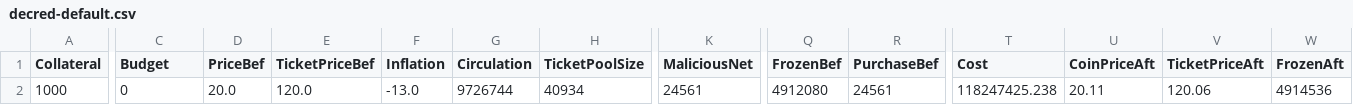
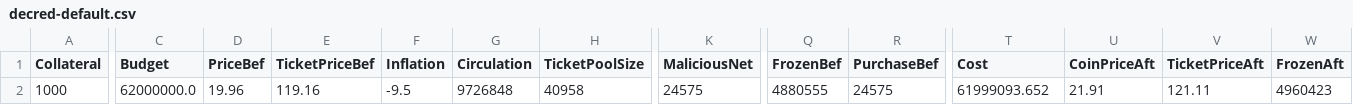
Before and after one commit to jkcso/Decentralised-Governance-Attacks, a CSV file: decred-default.csv, drawn as a sheet; only a part is shown, gaps mark what is left out; the diff covers the shown part only; the diff names each change by its address in the sheet, - before the commit and + after, or states it on an @@ line.

Commit message:
ready for decred python testing

```diff
--- a/decred-default.csv
+++ b/decred-default.csv
-C2 (Budget): 0
+C2 (Budget): 62000000.0
-D2 (PriceBef): 20.0
+D2 (PriceBef): 19.96
-E2 (TicketPriceBef): 120.0
+E2 (TicketPriceBef): 119.16
-F2 (Inflation): -13.0
+F2 (Inflation): -9.5
-G2 (Circulation): 9726744
+G2 (Circulation): 9726848
-H2 (TicketPoolSize): 40934
+H2 (TicketPoolSize): 40958
-K2 (MaliciousNet): 24561
+K2 (MaliciousNet): 24575
-Q2 (FrozenBef): 4912080
+Q2 (FrozenBef): 4880555
-R2 (PurchaseBef): 24561
+R2 (PurchaseBef): 24575
-T2 (Cost): 118247425.238
+T2 (Cost): 61999093.652
-U2 (CoinPriceAft): 20.11
+U2 (CoinPriceAft): 21.91
-V2 (TicketPriceAft): 120.06
+V2 (TicketPriceAft): 121.11
-W2 (FrozenAft): 4914536
+W2 (FrozenAft): 4960423
```
Also changed, not shown: 3 edited cells elsewhere in this file, 3 other files.
